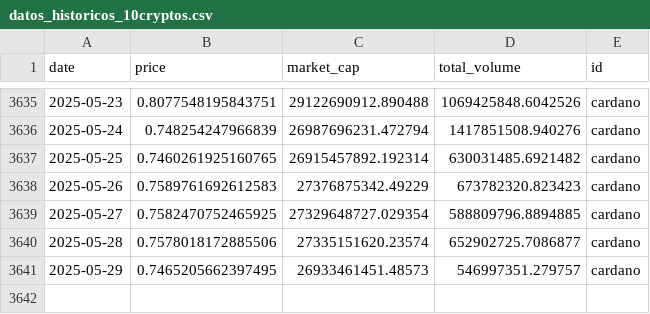
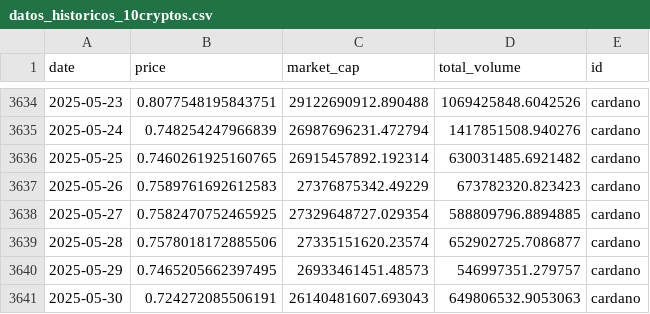
Before and after one commit to TraversaOlazabal/Data-Science-2---ML, a CSV file: datos_historicos_10cryptos.csv, drawn as a sheet; only a part is shown, gaps mark what is left out; the diff covers the shown part only; the diff names each change by its address in the sheet, - before the commit and + after, or states it on an @@ line.

```diff
--- a/datos_historicos_10cryptos.csv
+++ b/datos_historicos_10cryptos.csv
+row 3641: 2025-05-30 | 0.724272085506191 | 26140481607.693043 | 649806532.9053063 | cardano
```
Also changed, not shown: 9 added rows and 10 removed rows elsewhere in this file.
